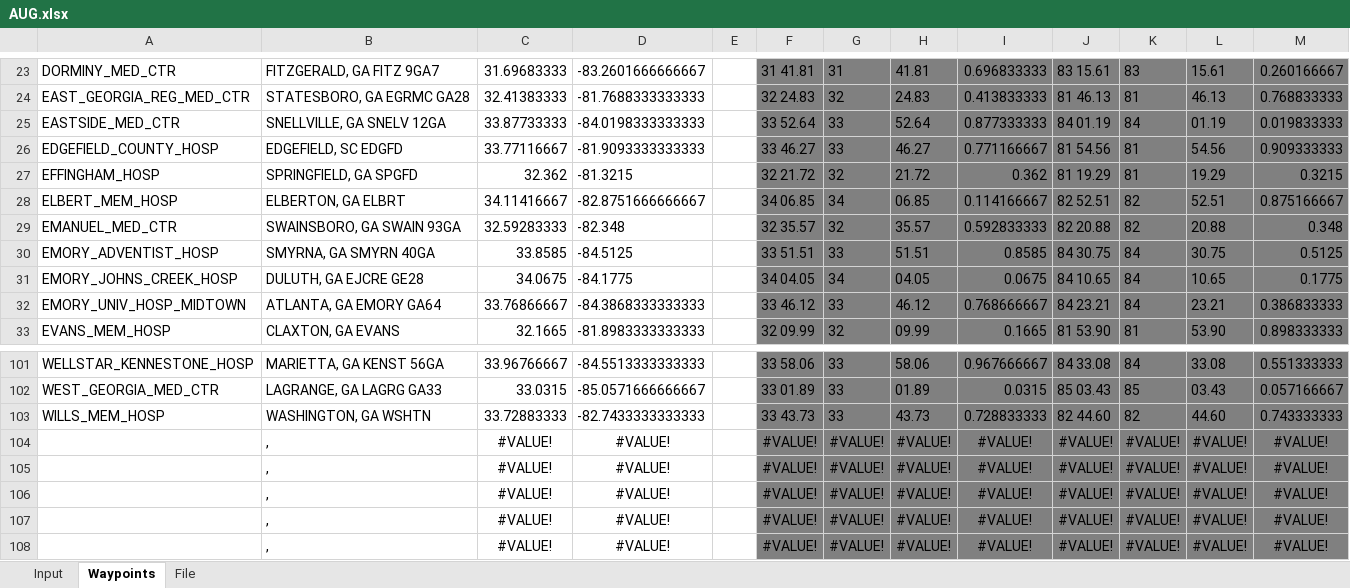
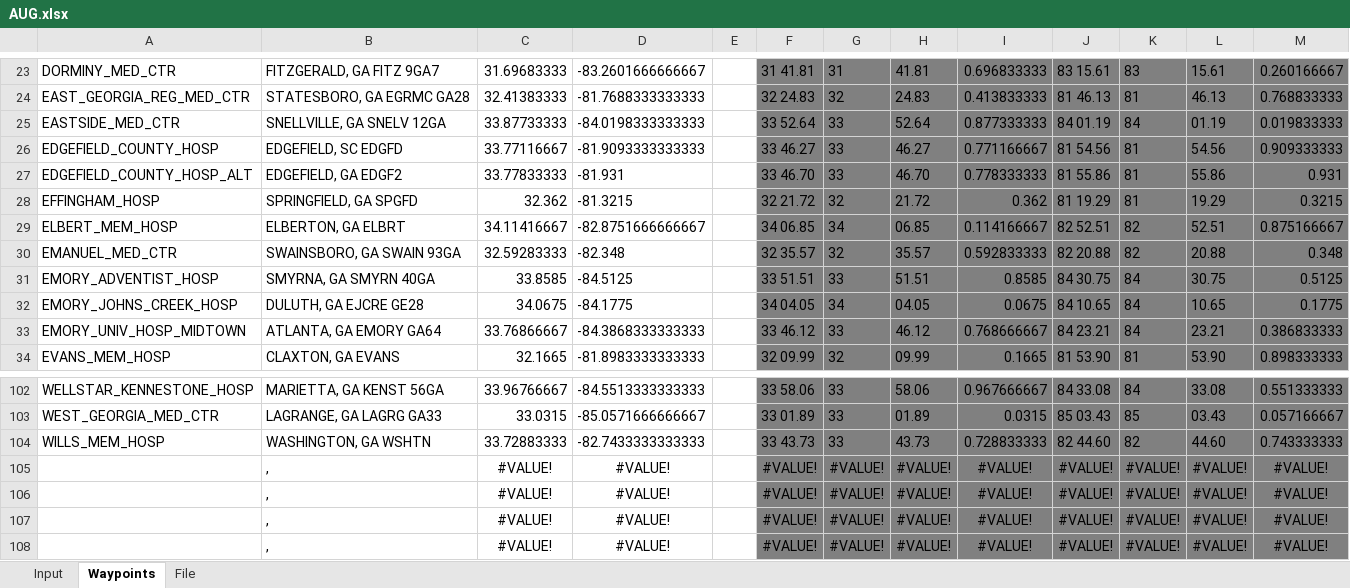
Before and after one commit to matthewshammond/AUG-Maps, an Excel workbook: AUG.xlsx, sheet Waypoints, drawn as a sheet; only a part is shown, gaps mark what is left out; values as stored, in another font and other column widths than the file's, no borders; removed rows and columns are numbered as before the commit, all else as after; the diff names each change by its address in the sheet, - before the commit and + after, or states it on an @@ line.

```diff
--- a/AUG.xlsx (sheet Waypoints)
+++ b/AUG.xlsx (sheet Waypoints)
+row 27: EDGEFIELD_COUNTY_HOSP_ALT | EDGEFIELD, GA EDGF2 | 33.77833333 | -81.931 |  | 33 46.70 | 33 | 46.70 | 0.778333333 | 81 55.86 | 81 | 55.86 | 0.931
-row 104:  | , | #VALUE! | #VALUE! |  | #VALUE! | #VALUE! | #VALUE! | #VALUE! | #VALUE! | #VALUE! | #VALUE! | #VALUE!
```
Also changed, not shown: sheet File, sheet Input, formulas that keep their value, AU Health.xlsx.
